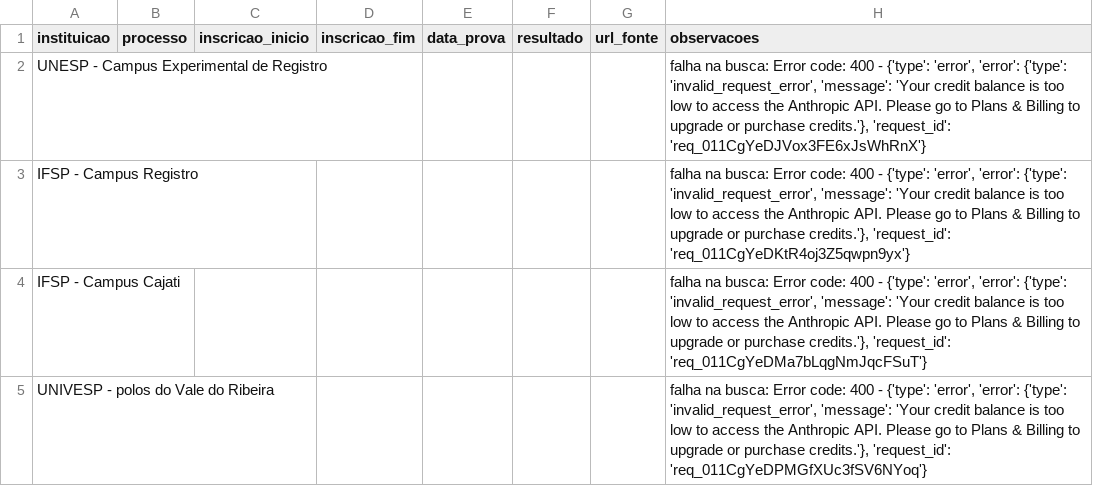
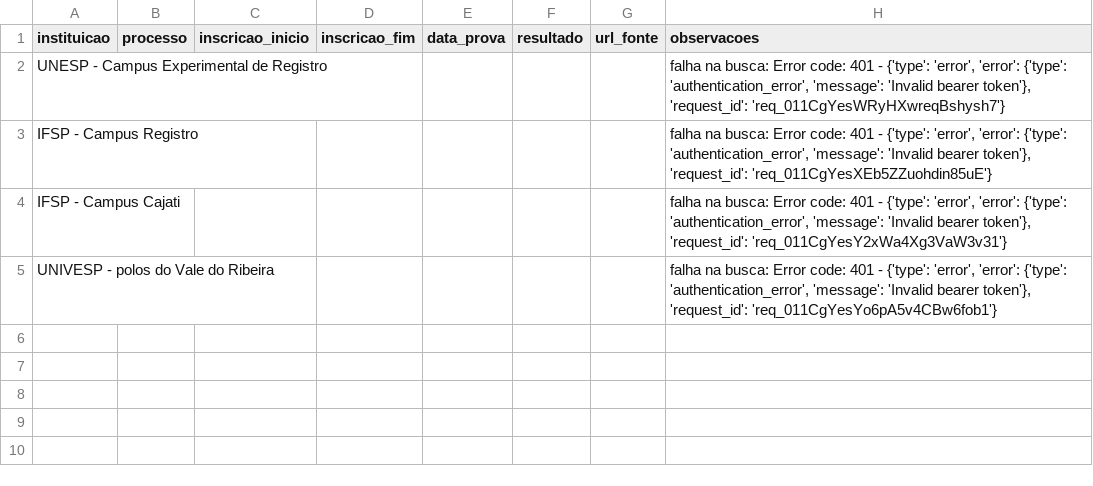
Before and after one commit to rhenanteix/agente-busca-vestibular, a CSV file: vestibulares.csv, drawn as a sheet.

```diff
--- a/vestibulares.csv
+++ b/vestibulares.csv
@@ -1,5 +1,5 @@
 instituicao,processo,inscricao_inicio,inscricao_fim,data_prova,resultado,url_fonte,observacoes
-UNESP - Campus Experimental de Registro,,,,,,,"falha na busca: Error code: 400 - {'type': 'error', 'error': {'type': 'invalid_request_error', 'message': 'Your credit balance is too low to access the Anthropic API. Please go to Plans & Billing to upgrade or purchase credits.'}, 'request_id': 'req_011CgYeDJVox3FE6xJsWhRnX'}"
-IFSP - Campus Registro,,,,,,,"falha na busca: Error code: 400 - {'type': 'error', 'error': {'type': 'invalid_request_error', 'message': 'Your credit balance is too low to access the Anthropic API. Please go to Plans & Billing to upgrade or purchase credits.'}, 'request_id': 'req_011CgYeDKtR4oj3Z5qwpn9yx'}"
-IFSP - Campus Cajati,,,,,,,"falha na busca: Error code: 400 - {'type': 'error', 'error': {'type': 'invalid_request_error', 'message': 'Your credit balance is too low to access the Anthropic API. Please go to Plans & Billing to upgrade or purchase credits.'}, 'request_id': 'req_011CgYeDMa7bLqgNmJqcFSuT'}"
-UNIVESP - polos do Vale do Ribeira,,,,,,,"falha na busca: Error code: 400 - {'type': 'error', 'error': {'type': 'invalid_request_error', 'message': 'Your credit balance is too low to access the Anthropic API. Please go to Plans & Billing to upgrade or purchase credits.'}, 'request_id': 'req_011CgYeDPMGfXUc3fSV6NYoq'}"
+UNESP - Campus Experimental de Registro,,,,,,,"falha na busca: Error code: 401 - {'type': 'error', 'error': {'type': 'authentication_error', 'message': 'Invalid bearer token'}, 'request_id': 'req_011CgYesWRyHXwreqBshysh7'}"
+IFSP - Campus Registro,,,,,,,"falha na busca: Error code: 401 - {'type': 'error', 'error': {'type': 'authentication_error', 'message': 'Invalid bearer token'}, 'request_id': 'req_011CgYesXEb5ZZuohdin85uE'}"
+IFSP - Campus Cajati,,,,,,,"falha na busca: Error code: 401 - {'type': 'error', 'error': {'type': 'authentication_error', 'message': 'Invalid bearer token'}, 'request_id': 'req_011CgYesY2xWa4Xg3VaW3v31'}"
+UNIVESP - polos do Vale do Ribeira,,,,,,,"falha na busca: Error code: 401 - {'type': 'error', 'error': {'type': 'authentication_error', 'message': 'Invalid bearer token'}, 'request_id': 'req_011CgYesYo6pA5v4CBw6fob1'}"
```
Also changed, not shown: 5 other files.
